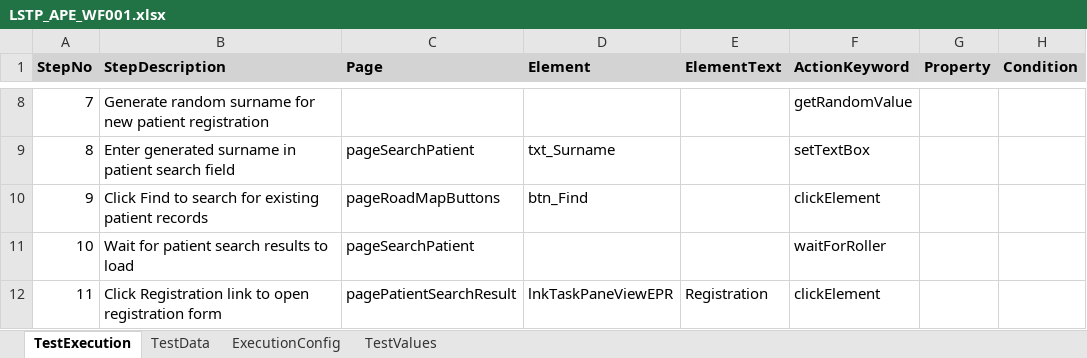
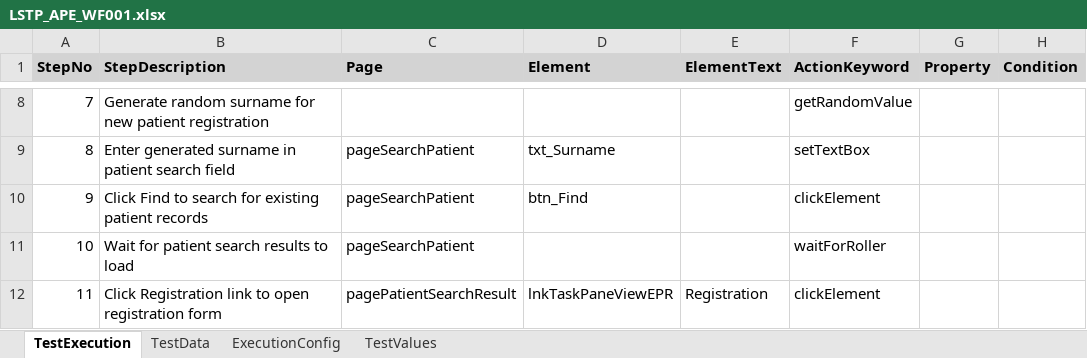
Before and after one commit to baskarankrishnan/lorenzo-kdf-playwright-automation, an Excel workbook: lorenzo-playwright-kdf/excelFramework/testcases/APE/LSTP_APE_WF001.xlsx, sheet TestExecution, drawn as a sheet; only a part is shown, gaps mark what is left out; values as stored, in another font and other column widths than the file's, no borders; the diff names each change by its address in the sheet, - before the commit and + after, or states it on an @@ line.

Commit message:
Fix Find-record search Find button: add pageSearchPatient.btn_Find (//td[@class='Cmd_TTE' and normalize-space()='Find'], verified live) and point the 5 tests' search btn_Find step to pageSearchPatient (was pageRoadMapButtons/pagePatientBasicSearch's //button[@title='Click to Find'] which doesn't exist in that form)

```diff
--- a/lorenzo-playwright-kdf/excelFramework/testcases/APE/LSTP_APE_WF001.xlsx (sheet TestExecution)
+++ b/lorenzo-playwright-kdf/excelFramework/testcases/APE/LSTP_APE_WF001.xlsx (sheet TestExecution)
-C10 (Page): pageRoadMapButtons
+C10 (Page): pageSearchPatient
```
Also changed, not shown: lorenzo-playwright-kdf/excelFramework/testcases/CarePlan/LSTP_CarePlan_WF001.xlsx, lorenzo-playwright-kdf/excelFramework/testcases/Charts/LSTP_Charts_WF001.xlsx, 5 other files.
